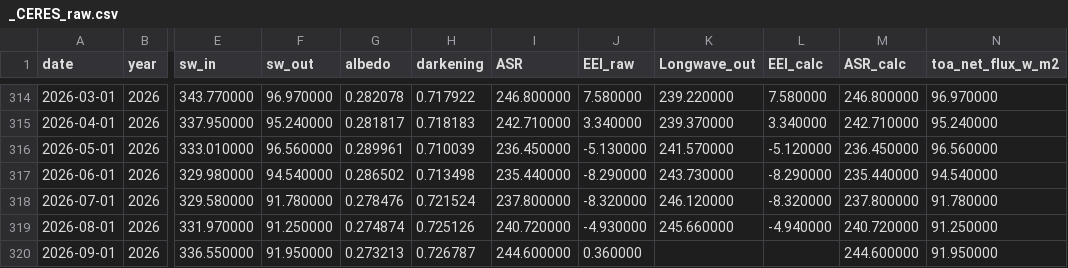
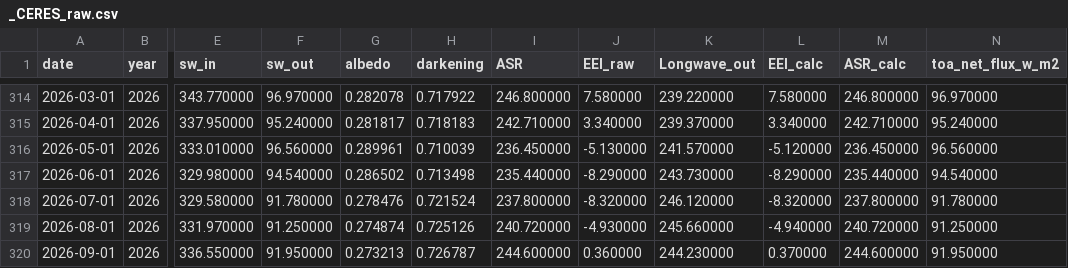
Before and after one commit to Boettcher1960/5_CO2_EEI_T, a CSV file: work/_CERES_raw.csv, drawn as a sheet; only a part is shown, gaps mark what is left out; the diff names each change by its address in the sheet, - before the commit and + after, or states it on an @@ line.

```diff
--- a/work/_CERES_raw.csv
+++ b/work/_CERES_raw.csv
-K320 (Longwave_out): (empty)
+K320 (Longwave_out): 244.230000
-L320 (EEI_calc): (empty)
+L320 (EEI_calc): 0.370000
```
Also changed, not shown: 3 other files.
